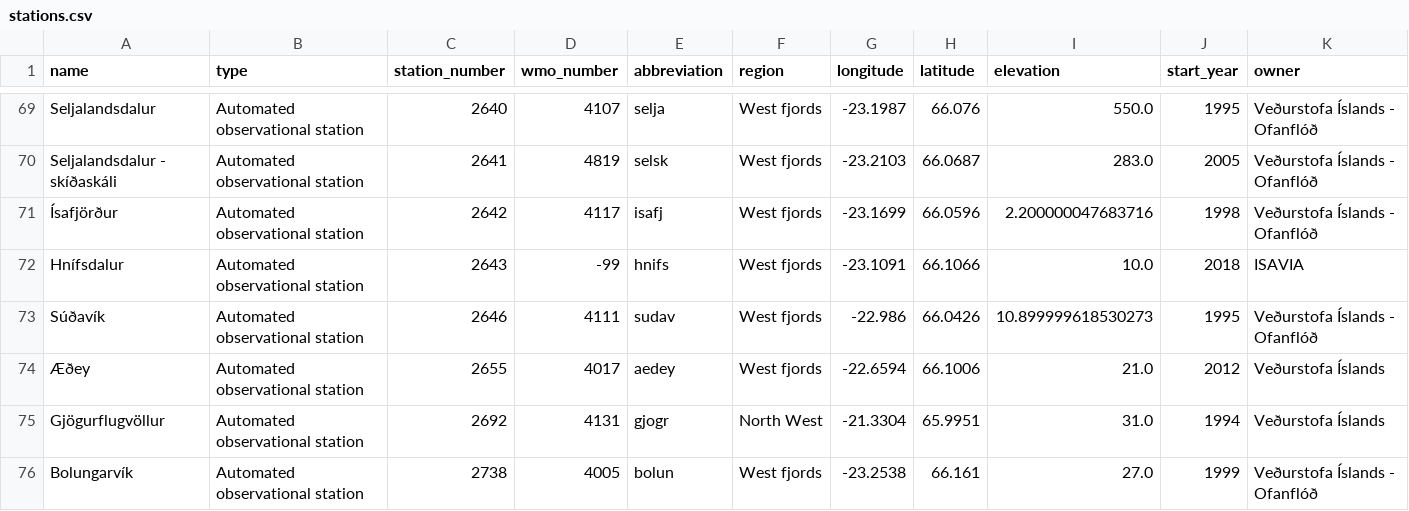
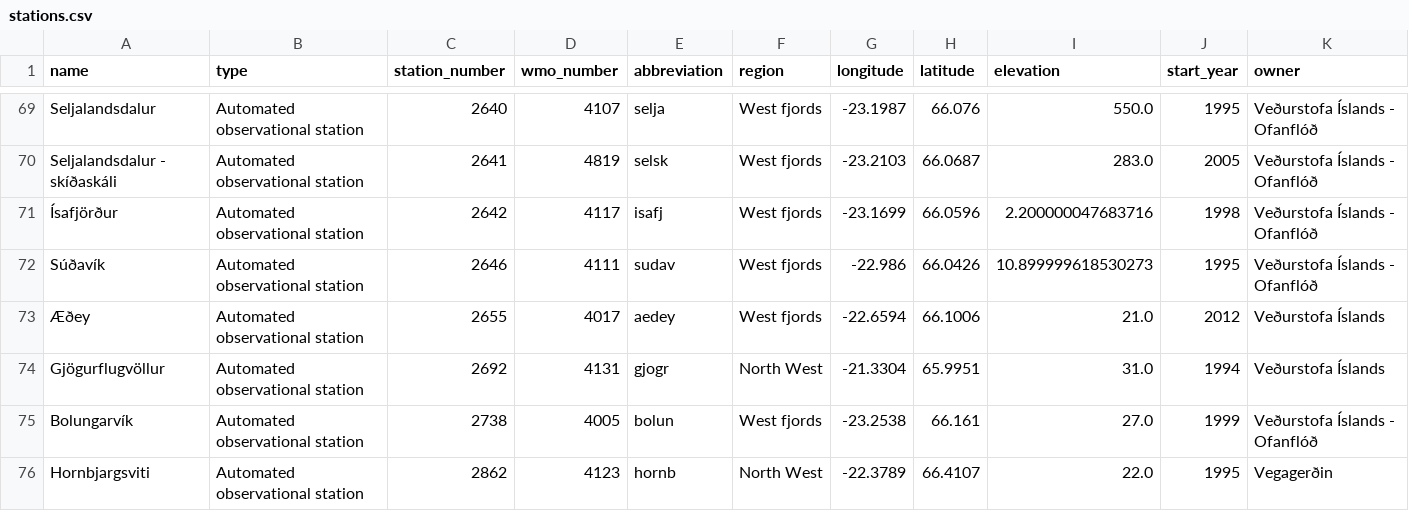
Before and after one commit to flother/weather_stations_iceland, a CSV file: stations.csv, drawn as a sheet; only a part is shown, gaps mark what is left out; the shorter side is filled out with more unchanged rows.

Commit message:
Update weather stations data
1 station removed

  name: Hnífsdalur
  type: Automated observational station
  station_number: 2643
  wmo_number: -99
  abbreviation: hnifs
  region: West fjords
  longitude: -23.1091
  latitude: 66.1066
  elevation: 10.0
  start_year: 2018
  owner: ISAVIA

```diff
--- a/stations.csv
+++ b/stations.csv
@@ -71,3 +71,2 @@ Seljalandsdalur - skíðaskáli,Automated observational station,2641,4819,selsk,
 Ísafjörður,Automated observational station,2642,4117,isafj,West fjords,-23.1699,66.0596,2.200000047683716,1998,Veðurstofa Íslands - Ofanflóð
-Hnífsdalur,Automated observational station,2643,-99,hnifs,West fjords,-23.1091,66.1066,10.0,2018,ISAVIA
 Súðavík,Automated observational station,2646,4111,sudav,West fjords,-22.986,66.0426,10.899999618530273,1995,Veðurstofa Íslands - Ofanflóð
```
Also changed, not shown: 1 other file.
